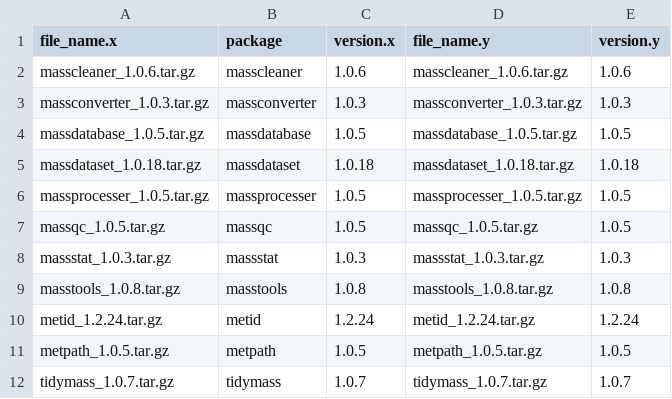
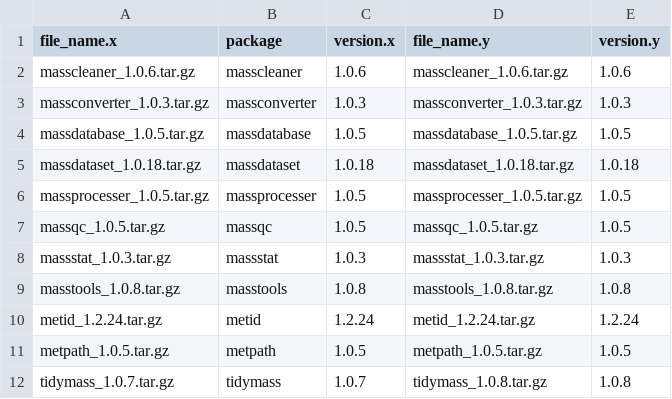
Before and after one commit to jaspershen/tidymass.org, a CSV file: static/tidymass-packages/file.csv, drawn as a sheet.

```diff
--- a/static/tidymass-packages/file.csv
+++ b/static/tidymass-packages/file.csv
@@ -11,2 +11,2 @@ metid_1.2.24.tar.gz,metid,1.2.24,metid_1.2.24.tar.gz,1.2.24
 metpath_1.0.5.tar.gz,metpath,1.0.5,metpath_1.0.5.tar.gz,1.0.5
-tidymass_1.0.7.tar.gz,tidymass,1.0.7,tidymass_1.0.7.tar.gz,1.0.7
+tidymass_1.0.7.tar.gz,tidymass,1.0.7,tidymass_1.0.8.tar.gz,1.0.8
```
Also changed, not shown: 2 other files.
